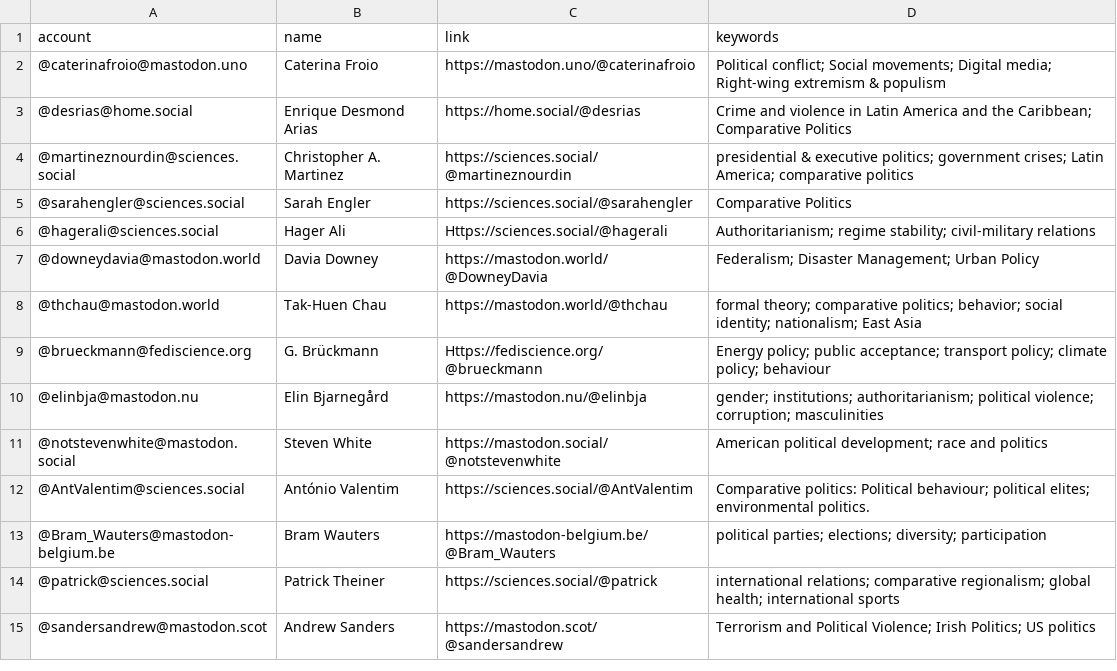
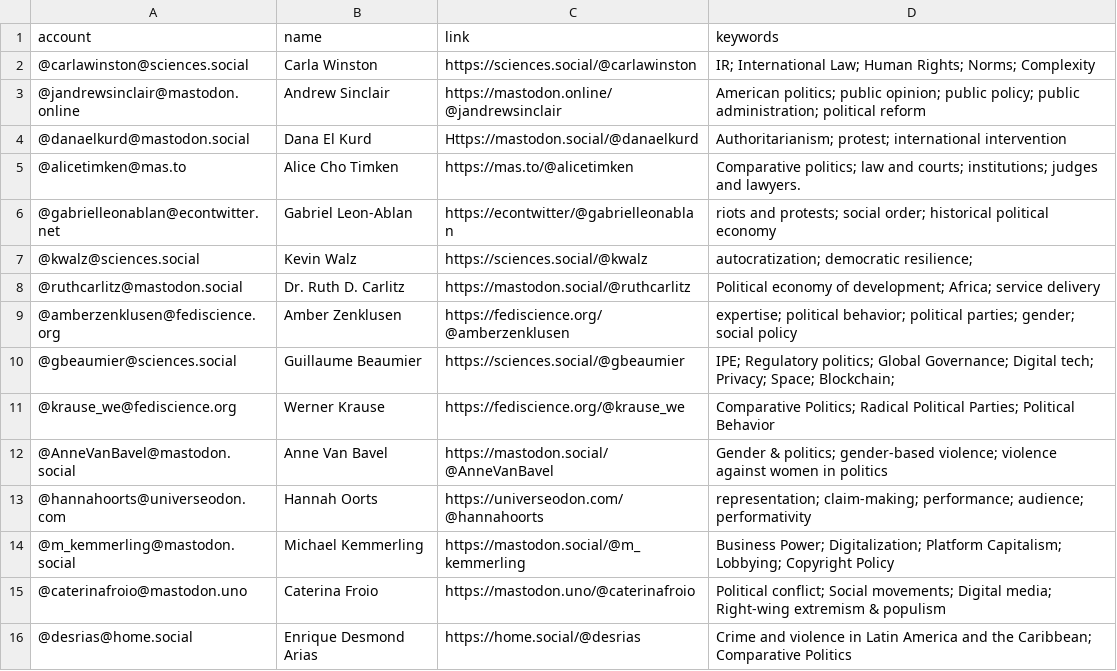
Before and after one commit to brentonpeterson/Mastodon-PoliScientists, a CSV file: resources/users.csv, drawn as a sheet; only a part is shown; the shorter side is filled out with more unchanged rows; the diff names each change by its address in the sheet, - before the commit and + after, or states it on an @@ line.

Commit message:
Add files via upload
update list

```diff
--- a/resources/users.csv
+++ b/resources/users.csv
+row 2: @carlawinston@sciences.social | Carla Winston | https://sciences.social/@carlawinston | IR; International Law; Human Rights; Norms; Complexity
+row 3: @jandrewsinclair@mastodon.online | Andrew Sinclair | https://mastodon.online/@jandrewsinclair | American politics; public opinion; public policy; public administration; political reform
+row 4: @danaelkurd@mastodon.social | Dana El Kurd | Https://mastodon.social/@danaelkurd | Authoritarianism; protest; international intervention
+row 5: @alicetimken@mas.to | Alice Cho Timken | https://mas.to/@alicetimken | Comparative politics; law and courts; institutions; judges and lawyers.
+row 6: @gabrielleonablan@econtwitter.net | Gabriel Leon-Ablan | https://econtwitter/@gabrielleonablan | riots and protests; social order; historical political economy
+row 7: @kwalz@sciences.social | Kevin Walz | https://sciences.social/@kwalz | autocratization; democratic resilience;
+row 8: @ruthcarlitz@mastodon.social | Dr. Ruth D. Carlitz | https://mastodon.social/@ruthcarlitz | Political economy of development; Africa; service delivery
+row 9: @amberzenklusen@fediscience.org | Amber Zenklusen | https://fediscience.org/@amberzenklusen | expertise; political behavior; political parties; gender; social policy
+row 10: @gbeaumier@sciences.social | Guillaume Beaumier | https://sciences.social/@gbeaumier | IPE; Regulatory politics; Global Governance; Digital tech; Privacy; Space; Blockchain;
+row 11: @krause_we@fediscience.org | Werner Krause | https://fediscience.org/@krause_we | Comparative Politics; Radical Political Parties; Political Behavior
+row 12: @AnneVanBavel@mastodon.social | Anne Van Bavel | https://mastodon.social/@AnneVanBavel | Gender & politics; gender-based violence; violence against women in politics
+row 13: @hannahoorts@universeodon.com | Hannah Oorts | https://universeodon.com/@hannahoorts | representation; claim-making; performance; audience; performativity
+row 14: @m_kemmerling@mastodon.social | Michael Kemmerling | https://mastodon.social/@m_kemmerling | Business Power; Digitalization; Platform Capitalism; Lobbying; Copyright Policy
```
